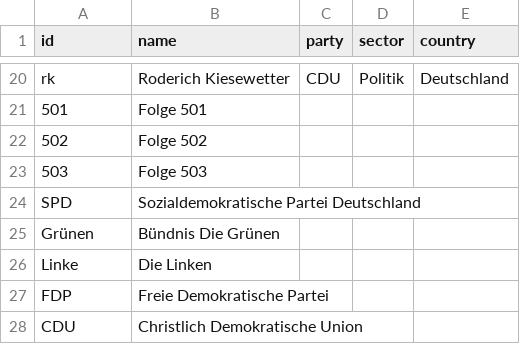
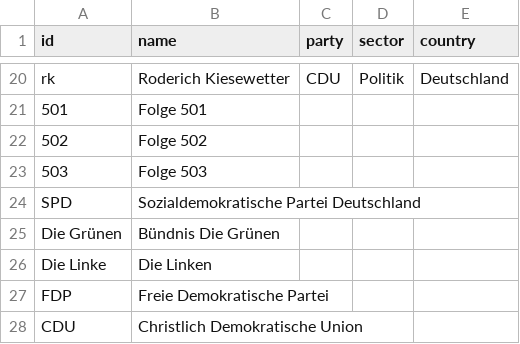
Before and after one commit to pk09615/-bung-Testat, a CSV file: Edgelist3.csv, drawn as a sheet; only a part is shown, gaps mark what is left out.

Commit message:
Update Edgelist3.csv

```diff
--- a/Edgelist3.csv
+++ b/Edgelist3.csv
@@ -24,4 +24,4 @@ rk,Roderich Kiesewetter,CDU,Politik,Deutschland
 SPD,Sozialdemokratische Partei Deutschland,,,
-Grünen, Bündnis Die Grünen,,,
-Linke,Die Linken,,,
+Die Grünen, Bündnis Die Grünen,,,
+Die Linke,Die Linken,,,
 FDP,Freie Demokratische Partei,,,
```
